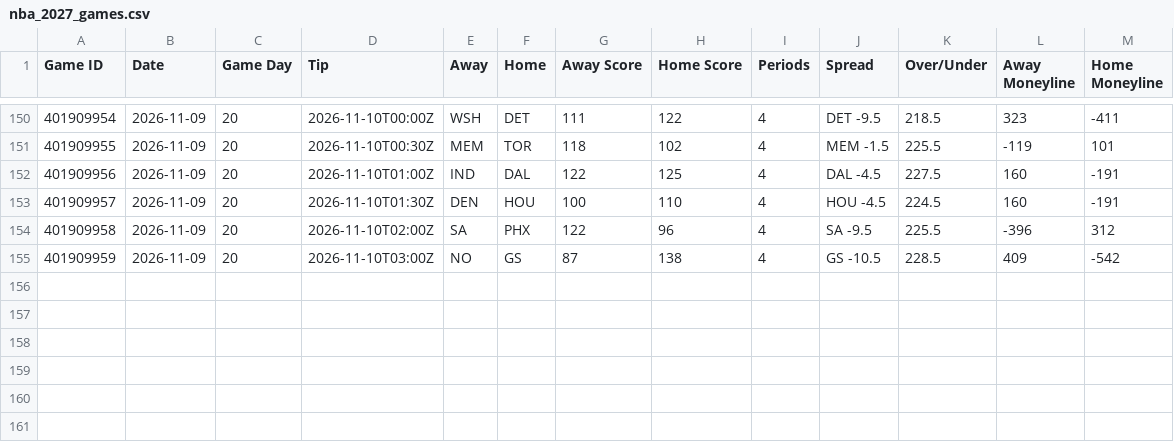
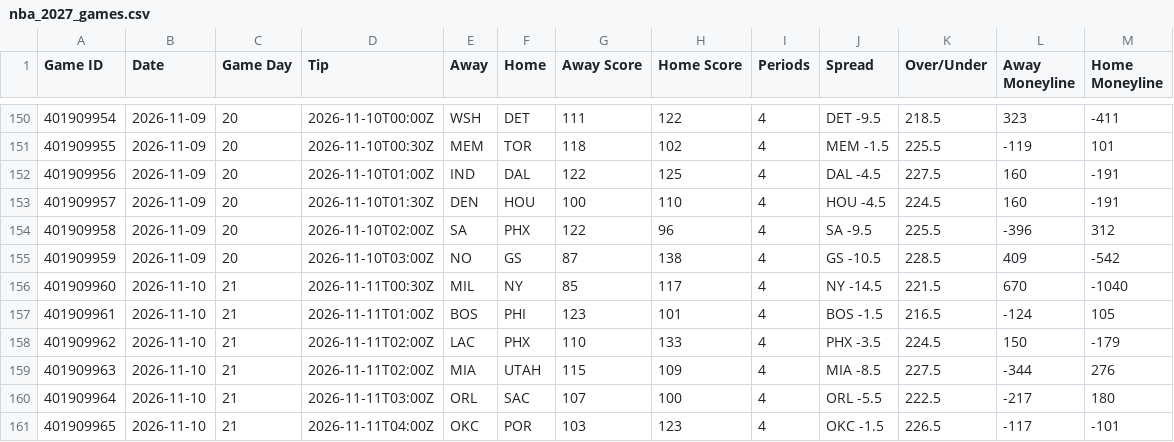
Before and after one commit to HitByOne/NBALedger, a CSV file: site/data/nba_2027_games.csv, drawn as a sheet; only a part is shown, gaps mark what is left out; the diff names each change by its address in the sheet, - before the commit and + after, or states it on an @@ line.

```diff
--- a/site/data/nba_2027_games.csv
+++ b/site/data/nba_2027_games.csv
+row 156: 401909960 | 2026-11-10 | 21 | 2026-11-11T00:30Z | MIL | NY | 85 | 117 | 4 | NY -14.5 | 221.5 | 670 | -1040
+row 157: 401909961 | 2026-11-10 | 21 | 2026-11-11T01:00Z | BOS | PHI | 123 | 101 | 4 | BOS -1.5 | 216.5 | -124 | 105
+row 158: 401909962 | 2026-11-10 | 21 | 2026-11-11T02:00Z | LAC | PHX | 110 | 133 | 4 | PHX -3.5 | 224.5 | 150 | -179
+row 159: 401909963 | 2026-11-10 | 21 | 2026-11-11T02:00Z | MIA | UTAH | 115 | 109 | 4 | MIA -8.5 | 227.5 | -344 | 276
+row 160: 401909964 | 2026-11-10 | 21 | 2026-11-11T03:00Z | ORL | SAC | 107 | 100 | 4 | ORL -5.5 | 222.5 | -217 | 180
+row 161: 401909965 | 2026-11-10 | 21 | 2026-11-11T04:00Z | OKC | POR | 103 | 123 | 4 | OKC -1.5 | 226.5 | -117 | -101
```
Also changed, not shown: site/data/nba_2027_injury_report.csv, site/data/nba_2027_team_box.csv, 12 other files.
